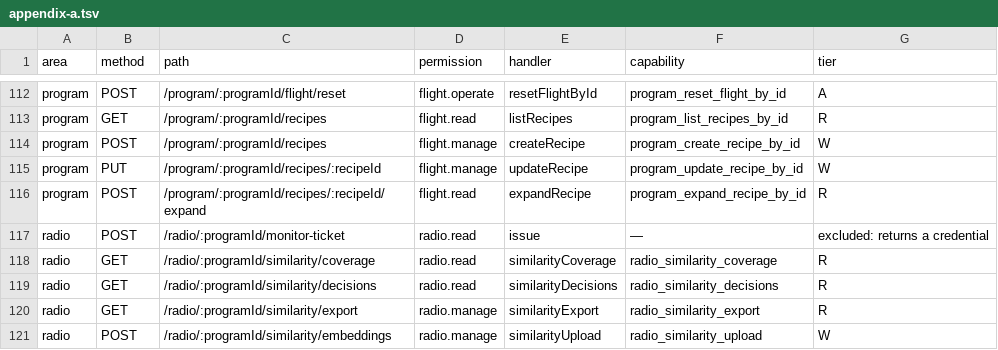
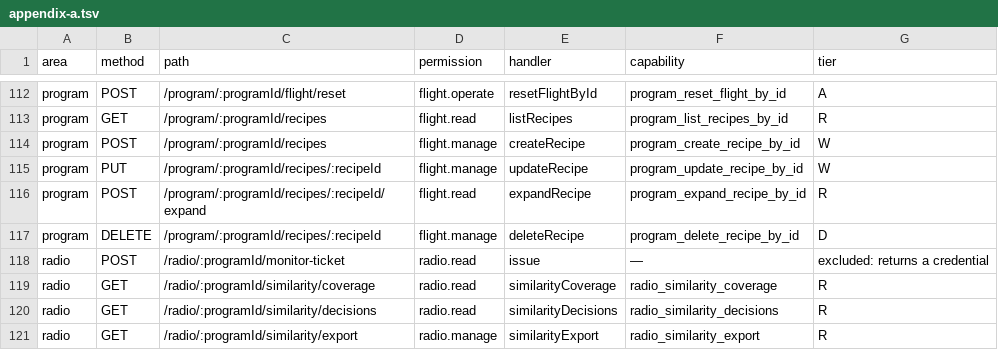
Before and after one commit to gaulatti/alcantara, a TSV file: backend/src/mcp/appendix-a.tsv, drawn as a sheet; only a part is shown, gaps mark what is left out; the shorter side is filled out with more unchanged rows; the diff names each change by its address in the sheet, - before the commit and + after, or states it on an @@ line.

```diff
--- a/backend/src/mcp/appendix-a.tsv
+++ b/backend/src/mcp/appendix-a.tsv
+row 117: program | DELETE | /program/:programId/recipes/:recipeId | flight.manage | deleteRecipe | program_delete_recipe_by_id | D
```
Also changed, not shown: 17 other files.
